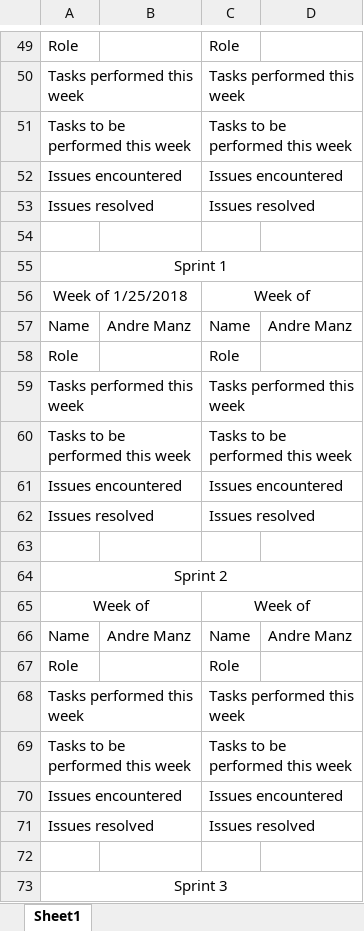
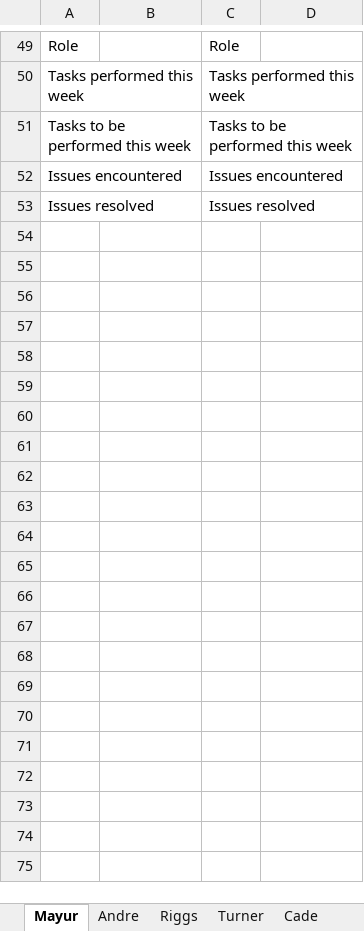
Before and after one commit to Airboy98/Software_Engineering_2_Project, an Excel workbook: documents/FlyingMongeese_Deliverable_2_Team_Member_Report.xlsx, sheet Mayur, drawn as a sheet; only a part is shown, gaps mark what is left out; values as stored, in another font and other column widths than the file's, no borders; the diff covers the shown part only; the diff names each change by its address in the sheet, - before the commit and + after, or states it on an @@ line.

```diff
--- a/documents/FlyingMongeese_Deliverable_2_Team_Member_Report.xlsx (sheet Mayur)
+++ b/documents/FlyingMongeese_Deliverable_2_Team_Member_Report.xlsx (sheet Mayur)
-sheet tab: Sheet1
+sheet tab: Mayur
+sheet tab: Andre
+sheet tab: Riggs
+sheet tab: Turner
+sheet tab: Cade
-row 54: (empty)
-row 55: Sprint 1
-row 56: Week of 1/25/2018 |  | Week of
-row 57: Name | Andre Manz | Name | Andre Manz
-row 58: Role |  | Role
-row 59: Tasks performed this week |  | Tasks performed this week
-row 60: Tasks to be performed this week |  | Tasks to be performed this week
-row 61: Issues encountered |  | Issues encountered
-row 62: Issues resolved |  | Issues resolved
-row 63: (empty)
-row 64: Sprint 2
-row 65: Week of |  | Week of
-row 66: Name | Andre Manz | Name | Andre Manz
-row 67: Role |  | Role
-row 68: Tasks performed this week |  | Tasks performed this week
-row 69: Tasks to be performed this week |  | Tasks to be performed this week
-row 70: Issues encountered |  | Issues encountered
-row 71: Issues resolved |  | Issues resolved
-row 72: (empty)
-row 73: Sprint 3
```
Also changed, not shown: 250 removed rows elsewhere in this sheet, other sheet tabs.
